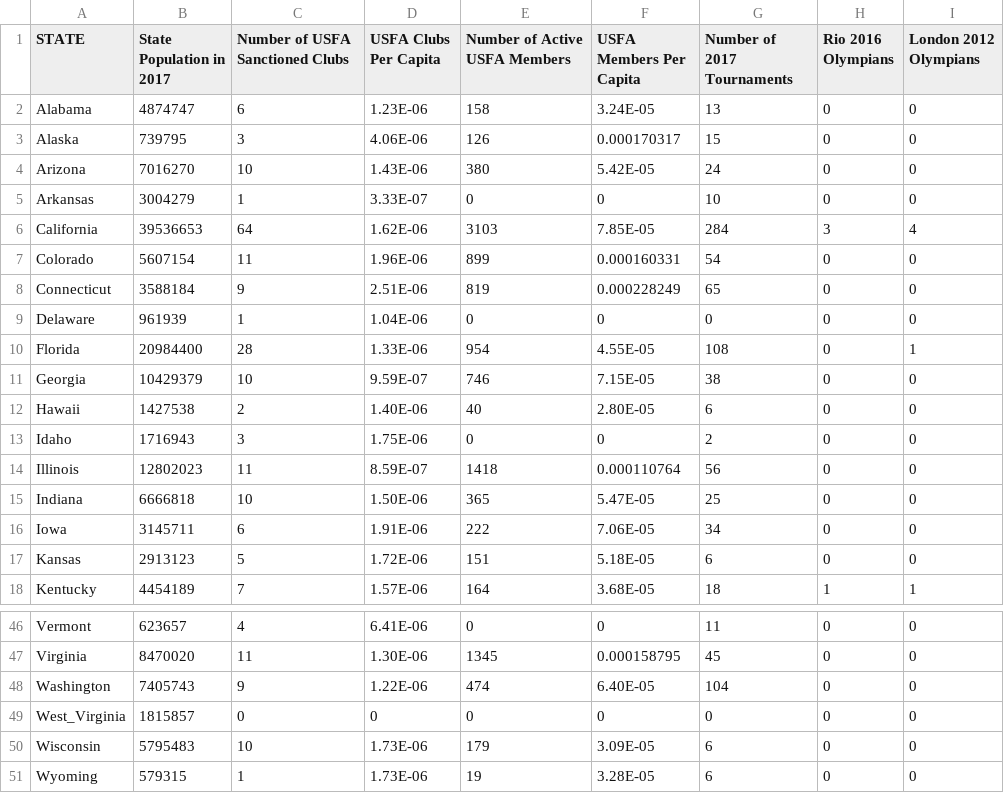
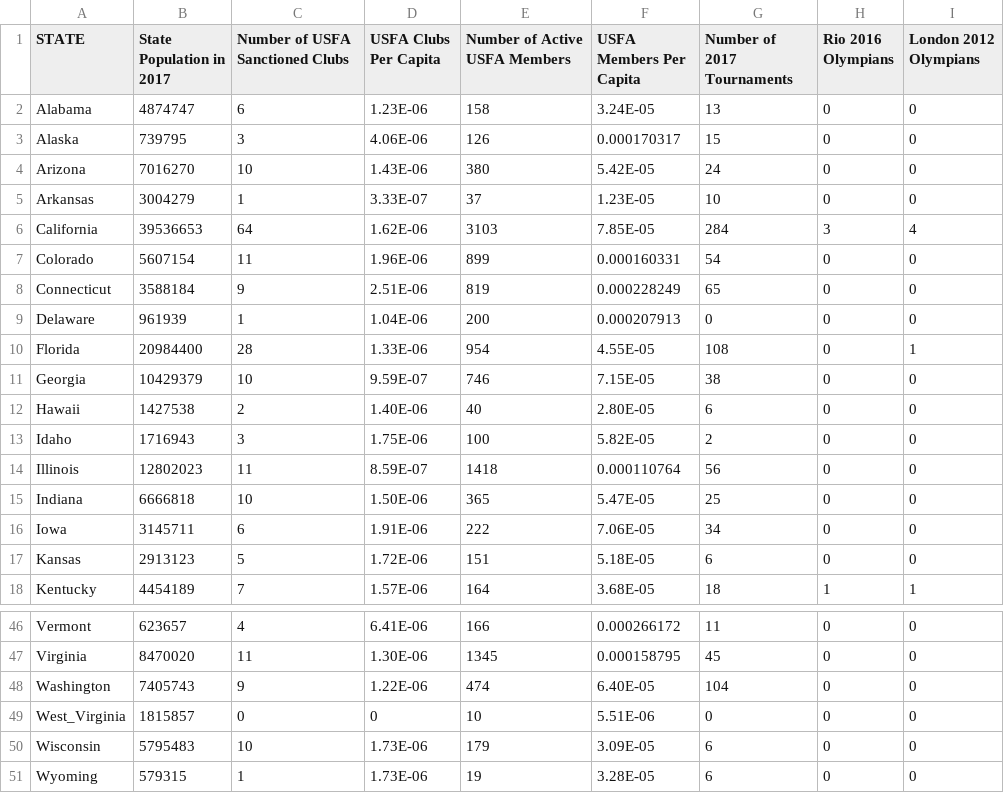
Before and after one commit to ejpje/d3-coordinated-viz, a CSV file: data/D3data.csv, drawn as a sheet; only a part is shown, gaps mark what is left out; the diff covers the shown part only; the diff names each change by its address in the sheet, - before the commit and + after, or states it on an @@ line.

```diff
--- a/data/D3data.csv
+++ b/data/D3data.csv
-E5 (Number of Active USFA Members): 0
+E5 (Number of Active USFA Members): 37
-F5 (USFA Members Per Capita): 0
+F5 (USFA Members Per Capita): 1.23E-05
-E9 (Number of Active USFA Members): 0
+E9 (Number of Active USFA Members): 200
-F9 (USFA Members Per Capita): 0
+F9 (USFA Members Per Capita): 0.000207913
-E13 (Number of Active USFA Members): 0
+E13 (Number of Active USFA Members): 100
-F13 (USFA Members Per Capita): 0
+F13 (USFA Members Per Capita): 5.82E-05
-E46 (Number of Active USFA Members): 0
+E46 (Number of Active USFA Members): 166
-F46 (USFA Members Per Capita): 0
+F46 (USFA Members Per Capita): 0.000266172
-E49 (Number of Active USFA Members): 0
+E49 (Number of Active USFA Members): 10
-F49 (USFA Members Per Capita): 0
+F49 (USFA Members Per Capita): 5.51E-06
```
Also changed, not shown: 21 edited cells elsewhere in this file, 1 other file.
